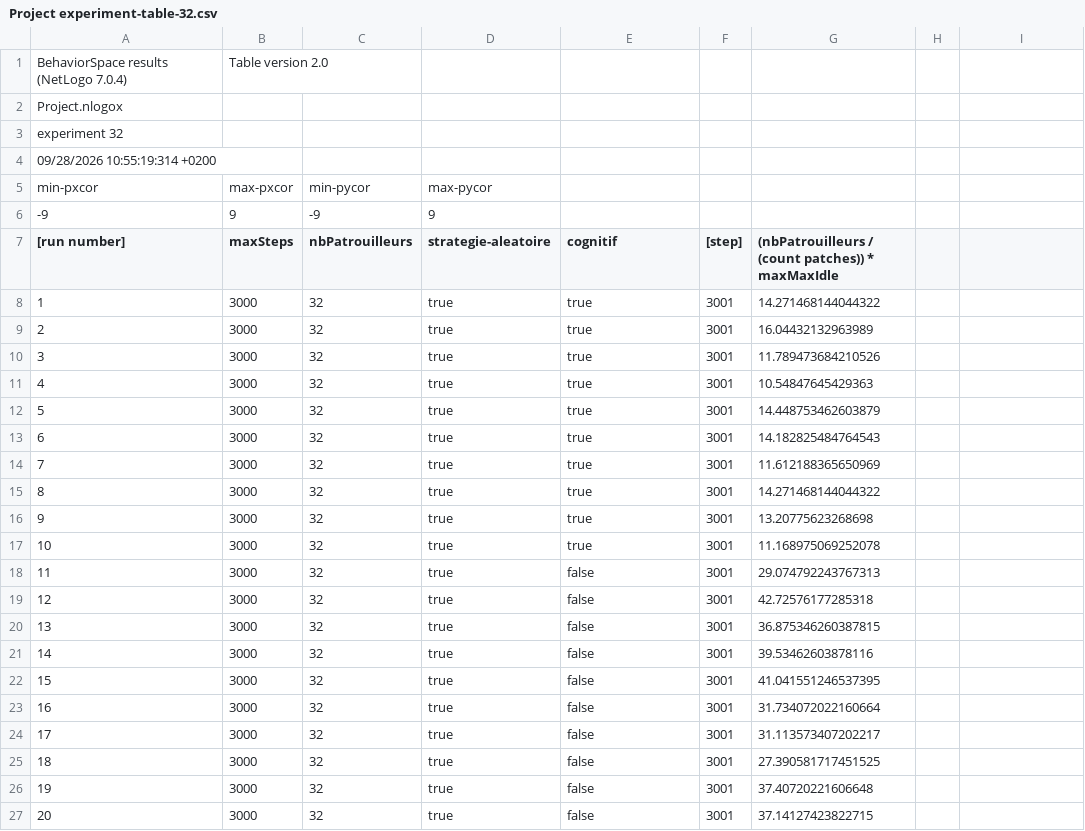
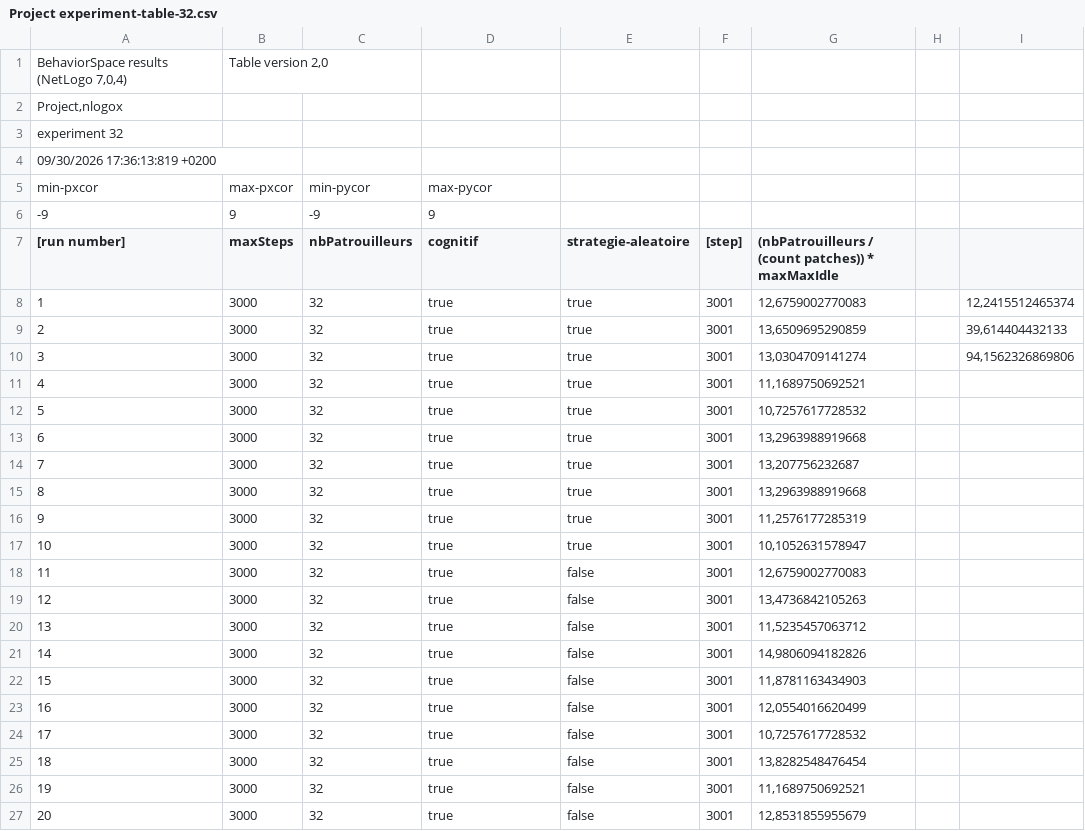
Before and after one commit to Janet-Doe/SMA_project, a CSV file: BehaviorSpaceAnalysis/Project experiment-table-32.csv, drawn as a sheet; only a part is shown; the diff covers the shown part only.

```diff
--- a/BehaviorSpaceAnalysis/Project experiment-table-32.csv
+++ b/BehaviorSpaceAnalysis/Project experiment-table-32.csv
@@ -1,2 +1,2 @@
-BehaviorSpace results (NetLogo 7.0.4),Table version 2.0,,,,,
-Project.nlogox,,,,,,
+"BehaviorSpace results (NetLogo 7,0,4)","Table version 2,0",,,,,,,
+"Project,nlogox",,,,,,,,
@@ -4 +4 @@ experiment 32,,,,,,
-09/28/2026 10:55:19:314 +0200,,,,,,
+09/30/2026 17:36:13:819 +0200,,,,,,,,
@@ -7,21 +7,21 @@ min-pxcor,max-pxcor,min-pycor,max-pycor,,,
-[run number],maxSteps,nbPatrouilleurs,strategie-aleatoire,cognitif,[step],(nbPatrouilleurs / (count patches)) * maxMaxIdle
-1,3000,32,true,true,3001,14.271468144044322
-2,3000,32,true,true,3001,16.04432132963989
-3,3000,32,true,true,3001,11.789473684210526
-4,3000,32,true,true,3001,10.54847645429363
-5,3000,32,true,true,3001,14.448753462603879
-6,3000,32,true,true,3001,14.182825484764543
-7,3000,32,true,true,3001,11.612188365650969
-8,3000,32,true,true,3001,14.271468144044322
-9,3000,32,true,true,3001,13.20775623268698
-10,3000,32,true,true,3001,11.168975069252078
-11,3000,32,true,false,3001,29.074792243767313
-12,3000,32,true,false,3001,42.72576177285318
-13,3000,32,true,false,3001,36.875346260387815
-14,3000,32,true,false,3001,39.53462603878116
-15,3000,32,true,false,3001,41.041551246537395
-16,3000,32,true,false,3001,31.734072022160664
-17,3000,32,true,false,3001,31.113573407202217
-18,3000,32,true,false,3001,27.390581717451525
-19,3000,32,true,false,3001,37.40720221606648
-20,3000,32,true,false,3001,37.14127423822715
+[run number],maxSteps,nbPatrouilleurs,cognitif,strategie-aleatoire,[step],(nbPatrouilleurs / (count patches)) * maxMaxIdle,,
+1,3000,32,true,true,3001,"12,6759002770083",,"12,2415512465374"
+2,3000,32,true,true,3001,"13,6509695290859",,"39,614404432133"
+3,3000,32,true,true,3001,"13,0304709141274",,"94,1562326869806"
+4,3000,32,true,true,3001,"11,1689750692521",,
+5,3000,32,true,true,3001,"10,7257617728532",,
+6,3000,32,true,true,3001,"13,2963988919668",,
+7,3000,32,true,true,3001,"13,207756232687",,
+8,3000,32,true,true,3001,"13,2963988919668",,
+9,3000,32,true,true,3001,"11,2576177285319",,
+10,3000,32,true,true,3001,"10,1052631578947",,
+11,3000,32,true,false,3001,"12,6759002770083",,
+12,3000,32,true,false,3001,"13,4736842105263",,
+13,3000,32,true,false,3001,"11,5235457063712",,
+14,3000,32,true,false,3001,"14,9806094182826",,
+15,3000,32,true,false,3001,"11,8781163434903",,
+16,3000,32,true,false,3001,"12,0554016620499",,
+17,3000,32,true,false,3001,"10,7257617728532",,
+18,3000,32,true,false,3001,"13,8282548476454",,
+19,3000,32,true,false,3001,"11,1689750692521",,
+20,3000,32,true,false,3001,"12,8531855955679",,
```
Also changed, not shown: 20 edited cells elsewhere in this file, BehaviorSpaceAnalysis/Project experiment-table-16.csv, BehaviorSpaceAnalysis/Project experiment-table-2.csv, 13 other files.
